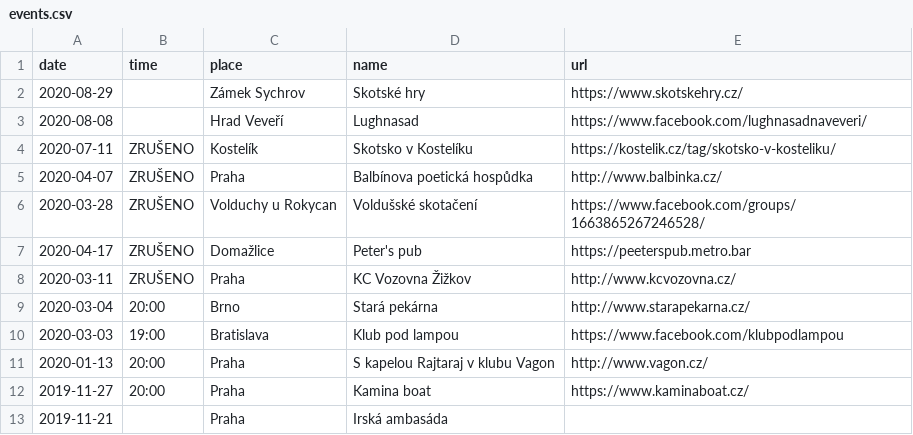
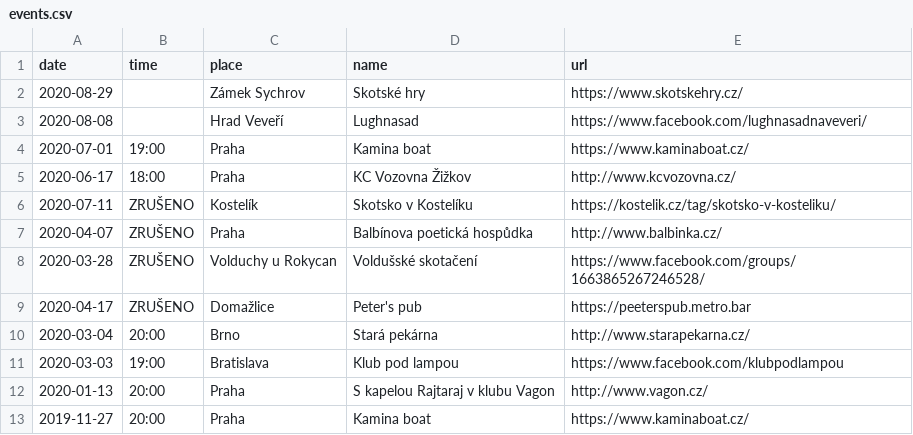
Before and after one commit to davrys/rira-web-jekyll, a CSV file: _data/events.csv, drawn as a sheet; only a part is shown; the shorter side is filled out with more unchanged rows; removed rows and columns are numbered as before the commit, all else as after; the diff names each change by its address in the sheet, - before the commit and + after, or states it on an @@ line.

Commit message:
New gigs

```diff
--- a/_data/events.csv
+++ b/_data/events.csv
+row 4: 2020-07-01 | 19:00 | Praha | Kamina boat | https://www.kaminaboat.cz/
+row 5: 2020-06-17 | 18:00 | Praha | KC Vozovna Žižkov | http://www.kcvozovna.cz/
-row 8: 2020-03-11 | ZRUŠENO | Praha | KC Vozovna Žižkov | http://www.kcvozovna.cz/
```
